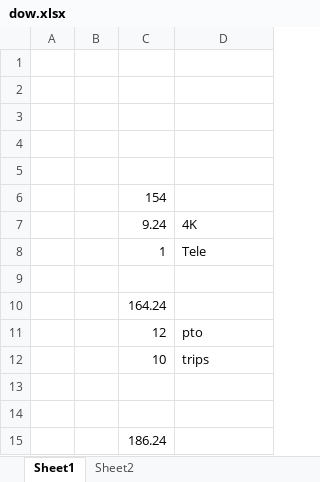
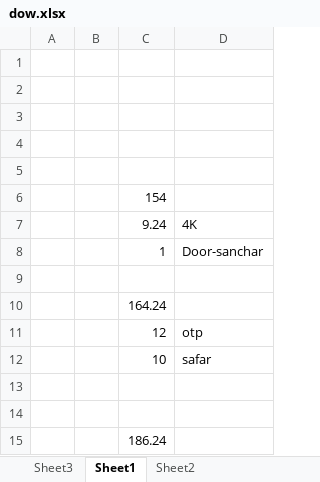
Before and after one commit to SanketV/RZume, an Excel workbook: Stuff/dow.xlsx, sheet Sheet1, drawn as a sheet; values as stored, in another font and other column widths than the file's, no borders; the diff names each change by its address in the sheet, - before the commit and + after, or states it on an @@ line.

```diff
--- a/Stuff/dow.xlsx (sheet Sheet1)
+++ b/Stuff/dow.xlsx (sheet Sheet1)
+sheet tab: Sheet3
-D8: Tele
+D8: Door-sanchar
-D11: pto
+D11: otp
-D12: trips
+D12: safar
```
Also changed, not shown: 1 other file.
